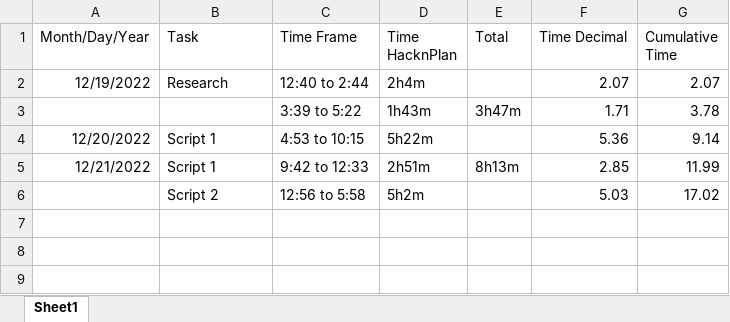
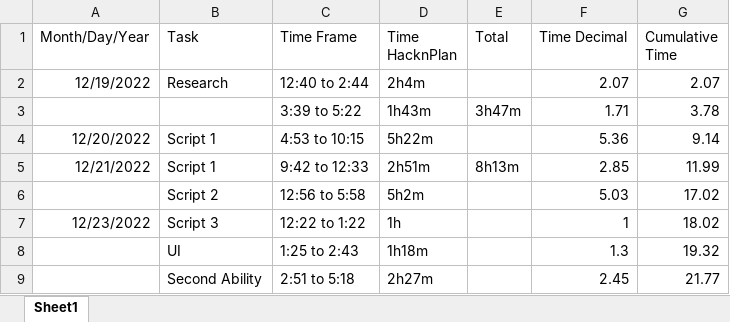
Before and after one commit to vexurayr/UAT-SIP, an Excel workbook: SIP Hours.xlsx, sheet Sheet1, drawn as a sheet; values as stored, in another font and other column widths than the file's, no borders; the diff names each change by its address in the sheet, - before the commit and + after, or states it on an @@ line.

Commit message:
Script 3, UI, & Second Ability
I got Unity Events working, formatted UI to keep the player informed about their movement and the Color Controller that's changing it, and gave the player the ability to shoot with damage a new Color Controller is changing to test multiple variables being changed at the same time.

```diff
--- a/SIP Hours.xlsx (sheet Sheet1)
+++ b/SIP Hours.xlsx (sheet Sheet1)
+row 7: 12/23/2022 | Script 3 | 12:22 to 1:22 | 1h |  | 1 | 18.02
+row 8:  | UI | 1:25 to 2:43 | 1h18m |  | 1.3 | 19.32
+row 9:  | Second Ability | 2:51 to 5:18 | 2h27m |  | 2.45 | 21.77
```
Also changed, not shown: 26 other files.
